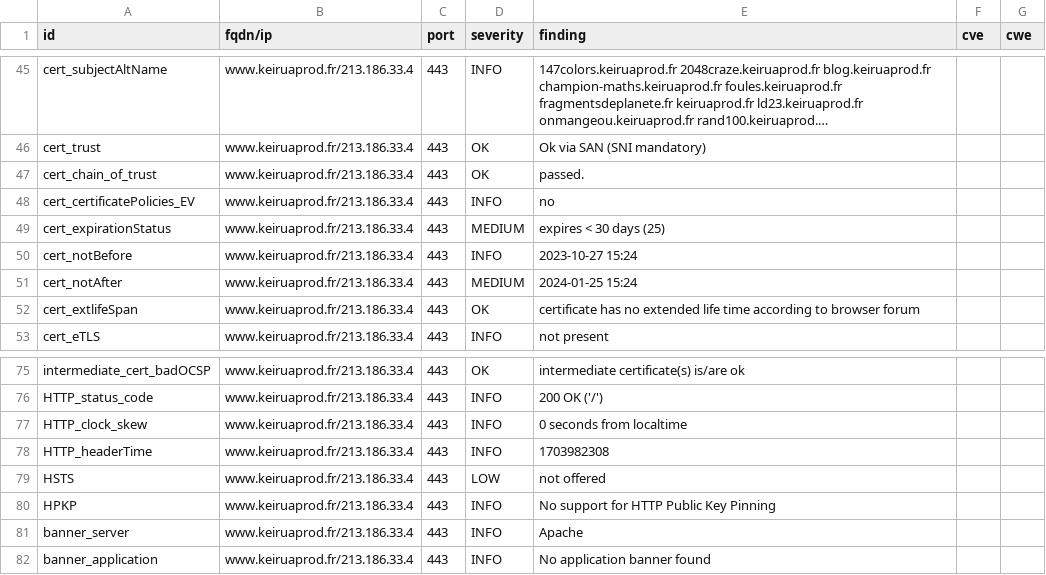
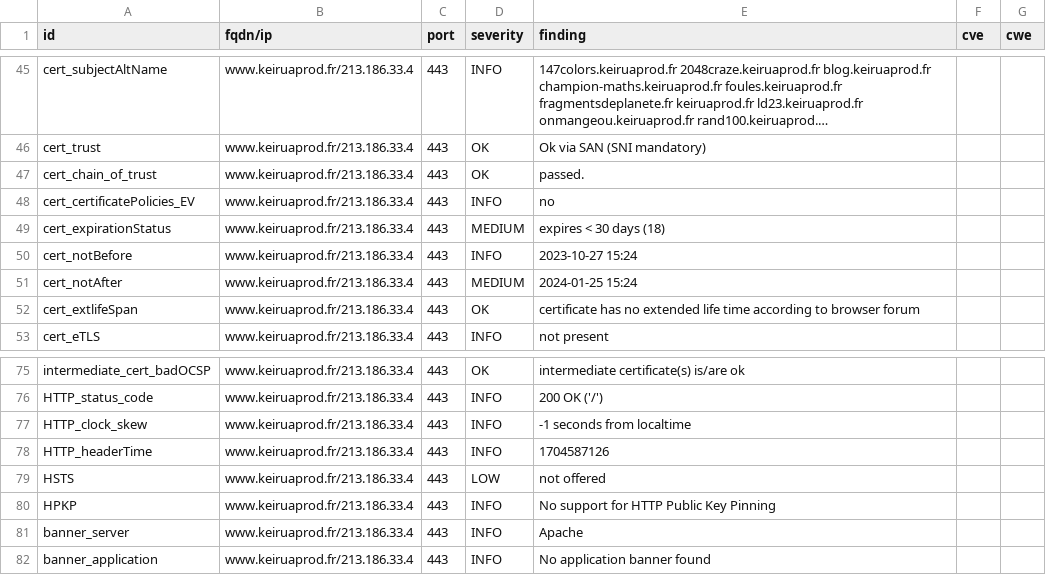
Before and after one commit to Keirua/dashlord-keiruaprod, a CSV file: results/aHR0cHM6Ly93d3cua2VpcnVhcHJvZC5mci9ibG9n/testssl.csv, drawn as a sheet; only a part is shown, gaps mark what is left out; long unchanged cells end in ….

```diff
--- a/results/aHR0cHM6Ly93d3cua2VpcnVhcHJvZC5mci9ibG9n/testssl.csv
+++ b/results/aHR0cHM6Ly93d3cua2VpcnVhcHJvZC5mci9ibG9n/testssl.csv
@@ -48,3 +48,3 @@
 "cert_certificatePolicies_EV","www.keiruaprod.fr/213.186.33.4","443","INFO","no","",""
-"cert_expirationStatus","www.keiruaprod.fr/213.186.33.4","443","MEDIUM","expires < 30 days (25)","",""
+"cert_expirationStatus","www.keiruaprod.fr/213.186.33.4","443","MEDIUM","expires < 30 days (18)","",""
 "cert_notBefore","www.keiruaprod.fr/213.186.33.4","443","INFO","2023-10-27 15:24","",""
@@ -76,4 +76,4 @@
 "HTTP_status_code","www.keiruaprod.fr/213.186.33.4","443","INFO","200 OK ('/')","",""
-"HTTP_clock_skew","www.keiruaprod.fr/213.186.33.4","443","INFO","0 seconds from localtime","",""
-"HTTP_headerTime","www.keiruaprod.fr/213.186.33.4","443","INFO","1703982308","",""
+"HTTP_clock_skew","www.keiruaprod.fr/213.186.33.4","443","INFO","-1 seconds from localtime","",""
+"HTTP_headerTime","www.keiruaprod.fr/213.186.33.4","443","INFO","1704587126","",""
 "HSTS","www.keiruaprod.fr/213.186.33.4","443","LOW","not offered","",""
```
Also changed, not shown: 14 other files.
